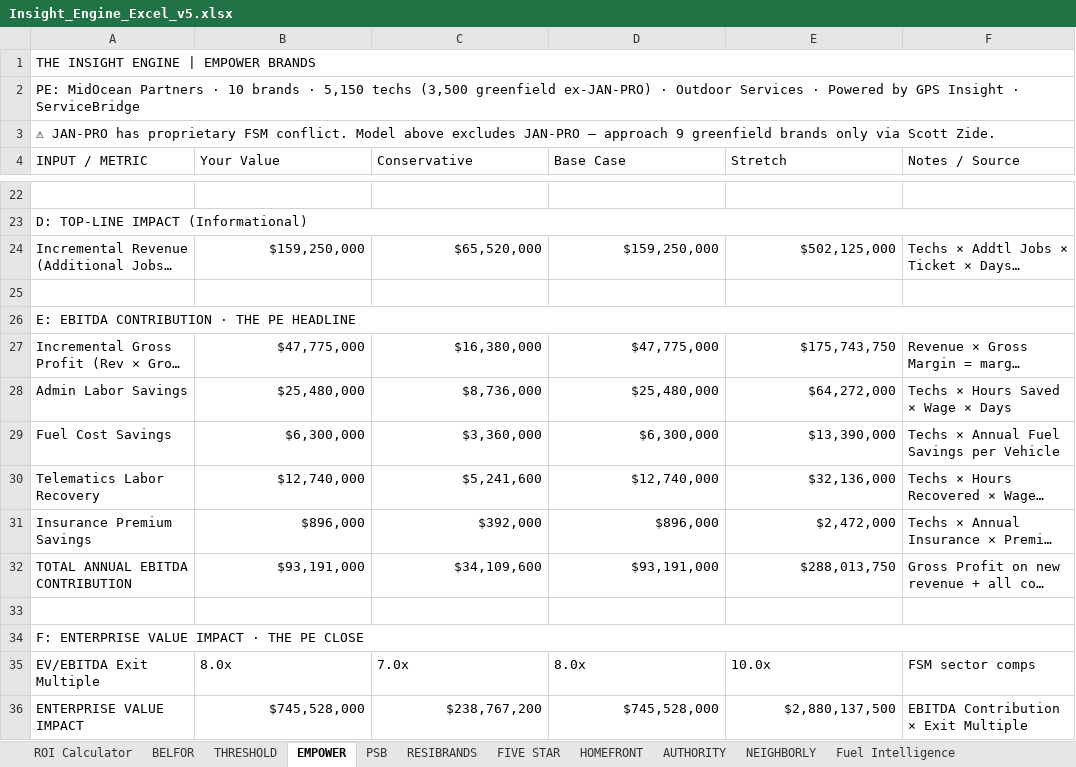
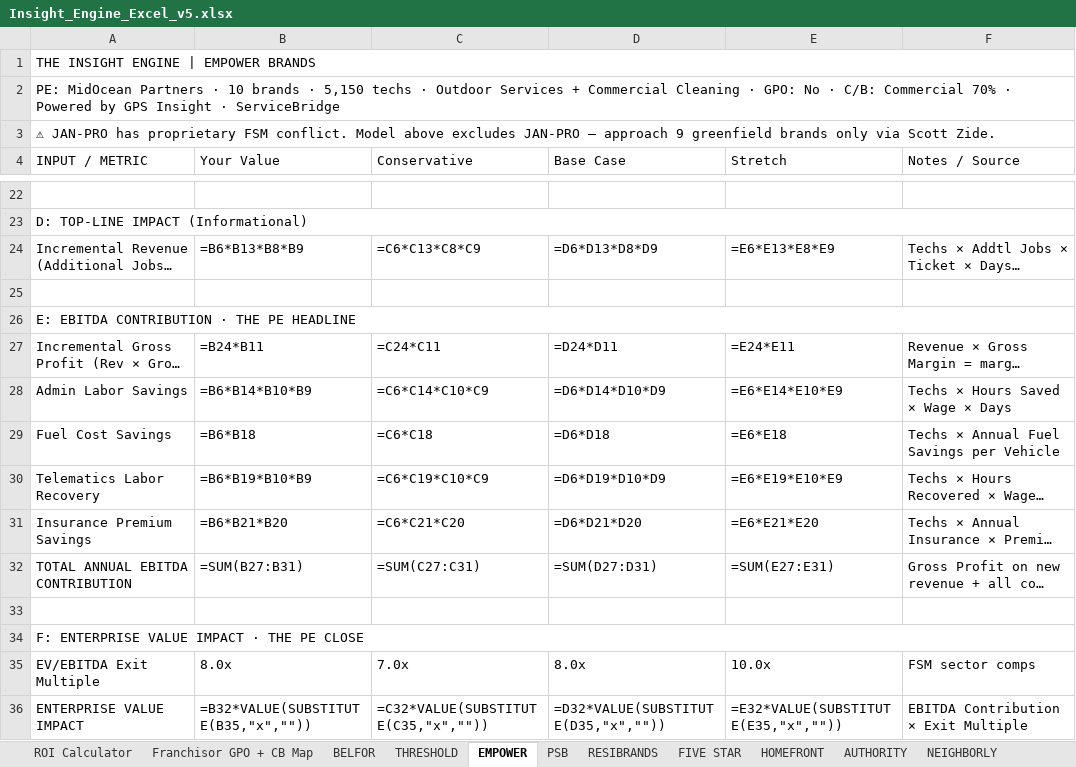
Before and after one commit to velocitygtm/servicebridge, an Excel workbook: docs/Insight_Engine_Excel_v5.xlsx, sheet EMPOWER, drawn as a sheet; only a part is shown, gaps mark what is left out; long unchanged cells end in …; values as stored, in another font and other column widths than the file's, no cell formats; formulas without a stored value are shown as written; the diff covers the shown part only; the diff names each change by its address in the sheet, - before the commit and + after, or states it on an @@ line.

Commit message:
4/28 update — V2 ranking published, 7 readiness packages, v5 Excel, v3 Action Plan
V2 Franchisor Ranking locked: Neighborly #1, Authority #2, Empower #3, ResiBrands #4, Five Star #5, PSB #6, HomeFront #7
- 7 Readiness Execution packages refreshed with V2 scoring + audit sections
- Insight Engine Excel v5 — added Franchisor GPO + CB Map tab
- P1 Priority One-Pager refreshed with V2 ranking
- Weekly Action Plan v3 — added page 9 (4/29 meeting topics → actions)

```diff
--- a/docs/Insight_Engine_Excel_v5.xlsx (sheet EMPOWER)
+++ b/docs/Insight_Engine_Excel_v5.xlsx (sheet EMPOWER)
+sheet tab: Franchisor GPO + CB Map
-A2 (INPUT / METRIC): …5,150 techs (3,500 greenfield ex-JAN-PRO) · Outdoor Services · Powered…
+A2 (INPUT / METRIC): …5,150 techs · Outdoor Services + Commercial Cleaning · GPO: No · C/B: Commercial 70% · Powered…
-B24 (Your Value): $159,250,000
+B24 (Your Value): =B6*B13*B8*B9
-C24 (Conservative): $65,520,000
+C24 (Conservative): =C6*C13*C8*C9
-D24 (Base Case): $159,250,000
+D24 (Base Case): =D6*D13*D8*D9
-E24 (Stretch): $502,125,000
+E24 (Stretch): =E6*E13*E8*E9
-B27 (Your Value): $47,775,000
+B27 (Your Value): =B24*B11
-C27 (Conservative): $16,380,000
+C27 (Conservative): =C24*C11
-D27 (Base Case): $47,775,000
+D27 (Base Case): =D24*D11
-E27 (Stretch): $175,743,750
+E27 (Stretch): =E24*E11
-B28 (Your Value): $25,480,000
+B28 (Your Value): =B6*B14*B10*B9
-C28 (Conservative): $8,736,000
+C28 (Conservative): =C6*C14*C10*C9
-D28 (Base Case): $25,480,000
+D28 (Base Case): =D6*D14*D10*D9
-E28 (Stretch): $64,272,000
+E28 (Stretch): =E6*E14*E10*E9
-B29 (Your Value): $6,300,000
+B29 (Your Value): =B6*B18
-C29 (Conservative): $3,360,000
+C29 (Conservative): =C6*C18
-D29 (Base Case): $6,300,000
+D29 (Base Case): =D6*D18
-E29 (Stretch): $13,390,000
+E29 (Stretch): =E6*E18
-B30 (Your Value): $12,740,000
+B30 (Your Value): =B6*B19*B10*B9
-C30 (Conservative): $5,241,600
+C30 (Conservative): =C6*C19*C10*C9
-D30 (Base Case): $12,740,000
+D30 (Base Case): =D6*D19*D10*D9
-E30 (Stretch): $32,136,000
+E30 (Stretch): =E6*E19*E10*E9
-B31 (Your Value): $896,000
+B31 (Your Value): =B6*B21*B20
-C31 (Conservative): $392,000
+C31 (Conservative): =C6*C21*C20
-D31 (Base Case): $896,000
+D31 (Base Case): =D6*D21*D20
-E31 (Stretch): $2,472,000
+E31 (Stretch): =E6*E21*E20
-B32 (Your Value): $93,191,000
+B32 (Your Value): =SUM(B27:B31)
-C32 (Conservative): $34,109,600
+C32 (Conservative): =SUM(C27:C31)
-D32 (Base Case): $93,191,000
+D32 (Base Case): =SUM(D27:D31)
-E32 (Stretch): $288,013,750
+E32 (Stretch): =SUM(E27:E31)
-B36 (Your Value): $745,528,000
+B36 (Your Value): =B32*VALUE(SUBSTITUTE(B35,"x",""))
-C36 (Conservative): $238,767,200
+C36 (Conservative): =C32*VALUE(SUBSTITUTE(C35,"x",""))
-D36 (Base Case): $745,528,000
+D36 (Base Case): =D32*VALUE(SUBSTITUTE(D35,"x",""))
-E36 (Stretch): $2,880,137,500
+E36 (Stretch): =E32*VALUE(SUBSTITUTE(E35,"x",""))
```
Also changed, not shown: 4 edited cells elsewhere in this sheet, sheet ROI Calculator, sheet PSB, sheet FIVE STAR, sheet RESIBRANDS, sheet HOMEFRONT, sheet THRESHOLD, 8 more sheets, cell formats, 15 other files.
